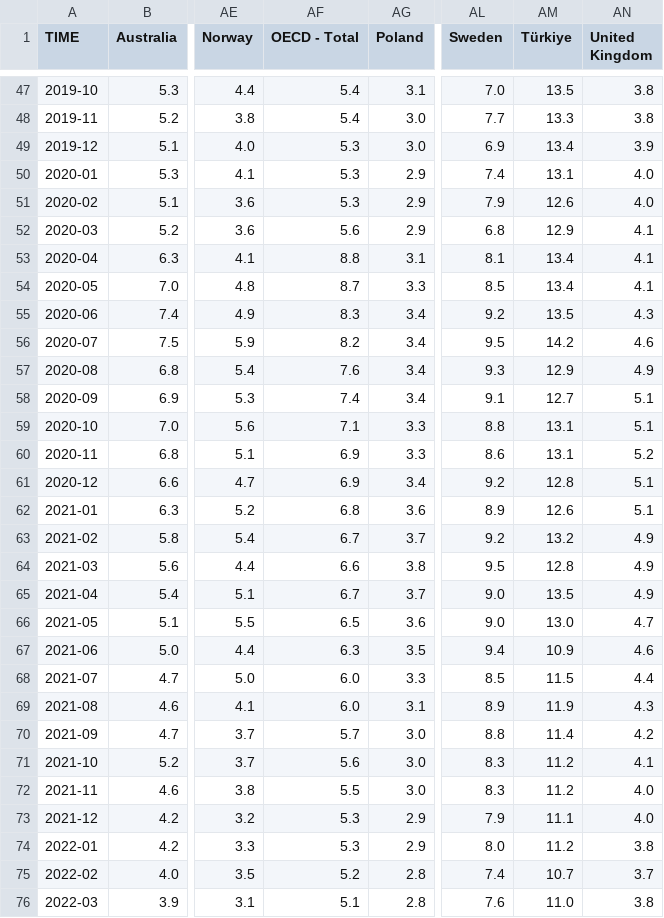
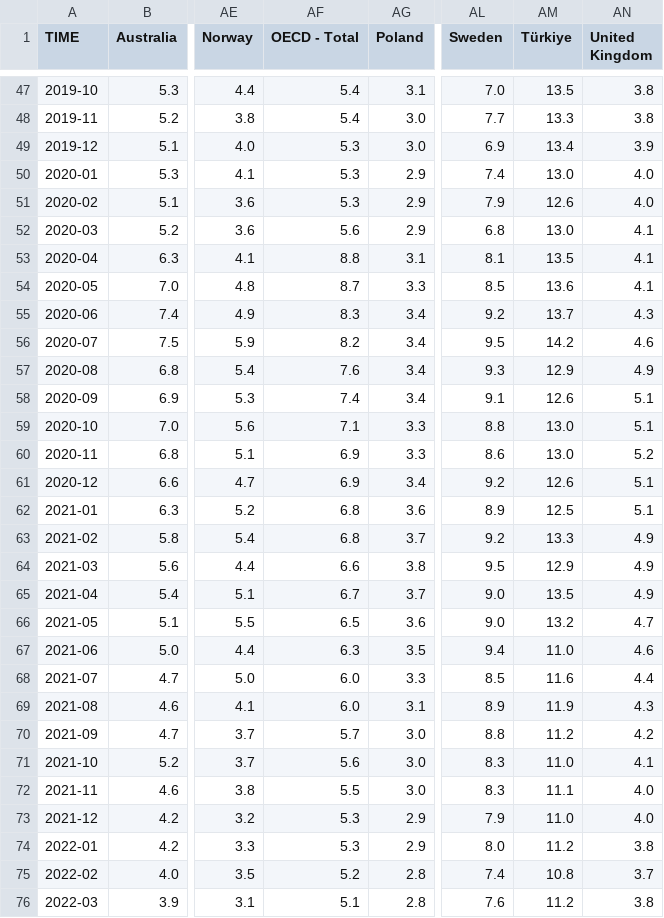
Before and after one commit to Qery-Data/Unemployment-OECD, a CSV file: data/OECD_MEI_Unemployment_Last_5Y.csv, drawn as a sheet; only a part is shown, gaps mark what is left out; the diff covers the shown part only; the diff names each change by its address in the sheet, - before the commit and + after, or states it on an @@ line.

Commit message:
Latest data: Sat Mar 11 10:08:31 UTC 2023

```diff
--- a/data/OECD_MEI_Unemployment_Last_5Y.csv
+++ b/data/OECD_MEI_Unemployment_Last_5Y.csv
-AM50 (Türkiye): 13.1
+AM50 (Türkiye): 13.0
-AM52 (Türkiye): 12.9
+AM52 (Türkiye): 13.0
-AM53 (Türkiye): 13.4
+AM53 (Türkiye): 13.5
-AM54 (Türkiye): 13.4
+AM54 (Türkiye): 13.6
-AM55 (Türkiye): 13.5
+AM55 (Türkiye): 13.7
-AM58 (Türkiye): 12.7
+AM58 (Türkiye): 12.6
-AM59:AM60 (Türkiye): 13.1
+AM59:AM60 (Türkiye): 13.0
-AM61 (Türkiye): 12.8
+AM61 (Türkiye): 12.6
-AM62 (Türkiye): 12.6
+AM62 (Türkiye): 12.5
-AF63 (OECD - Total): 6.7
+AF63 (OECD - Total): 6.8
-AM63 (Türkiye): 13.2
+AM63 (Türkiye): 13.3
-AM64 (Türkiye): 12.8
+AM64 (Türkiye): 12.9
-AM66 (Türkiye): 13.0
+AM66 (Türkiye): 13.2
-AM67 (Türkiye): 10.9
+AM67 (Türkiye): 11.0
-AM68 (Türkiye): 11.5
+AM68 (Türkiye): 11.6
-AM70 (Türkiye): 11.4
+AM70 (Türkiye): 11.2
-AM71 (Türkiye): 11.2
+AM71 (Türkiye): 11.0
-AM72 (Türkiye): 11.2
+AM72 (Türkiye): 11.1
-AM73 (Türkiye): 11.1
+AM73 (Türkiye): 11.0
-AM75 (Türkiye): 10.7
+AM75 (Türkiye): 10.8
-AM76 (Türkiye): 11.0
+AM76 (Türkiye): 11.2
```
Also changed, not shown: 10 edited cells elsewhere in this file.
